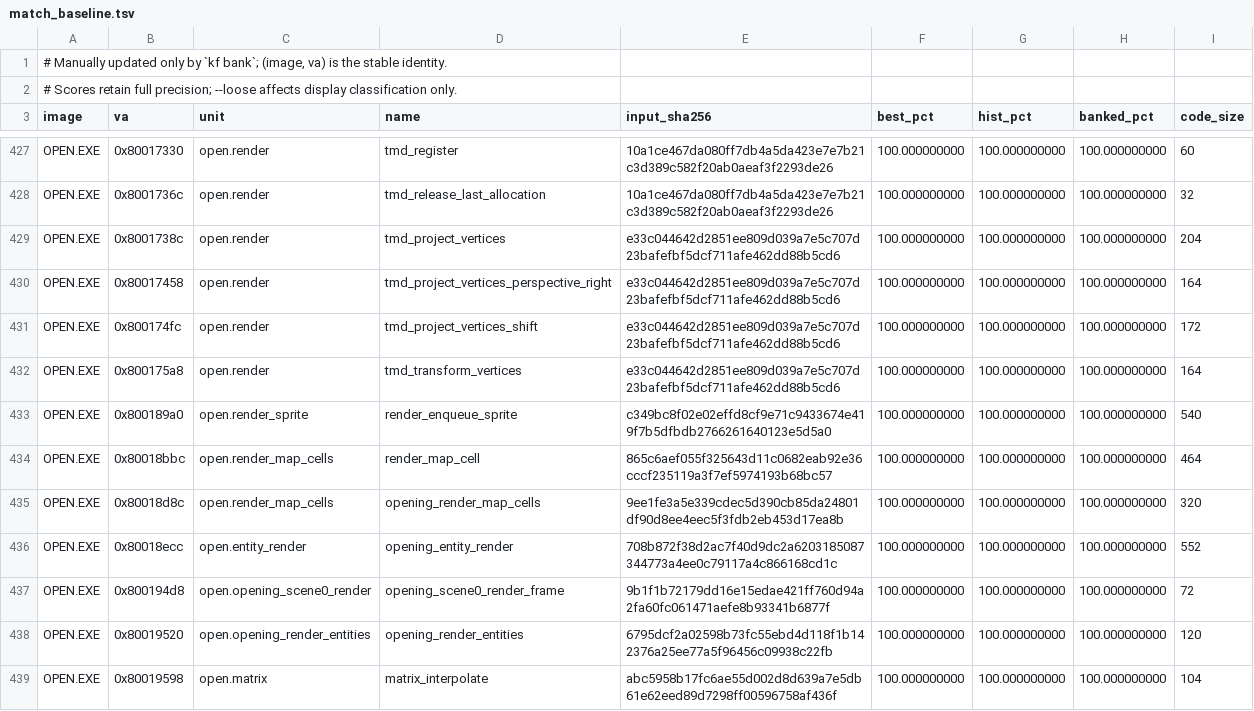
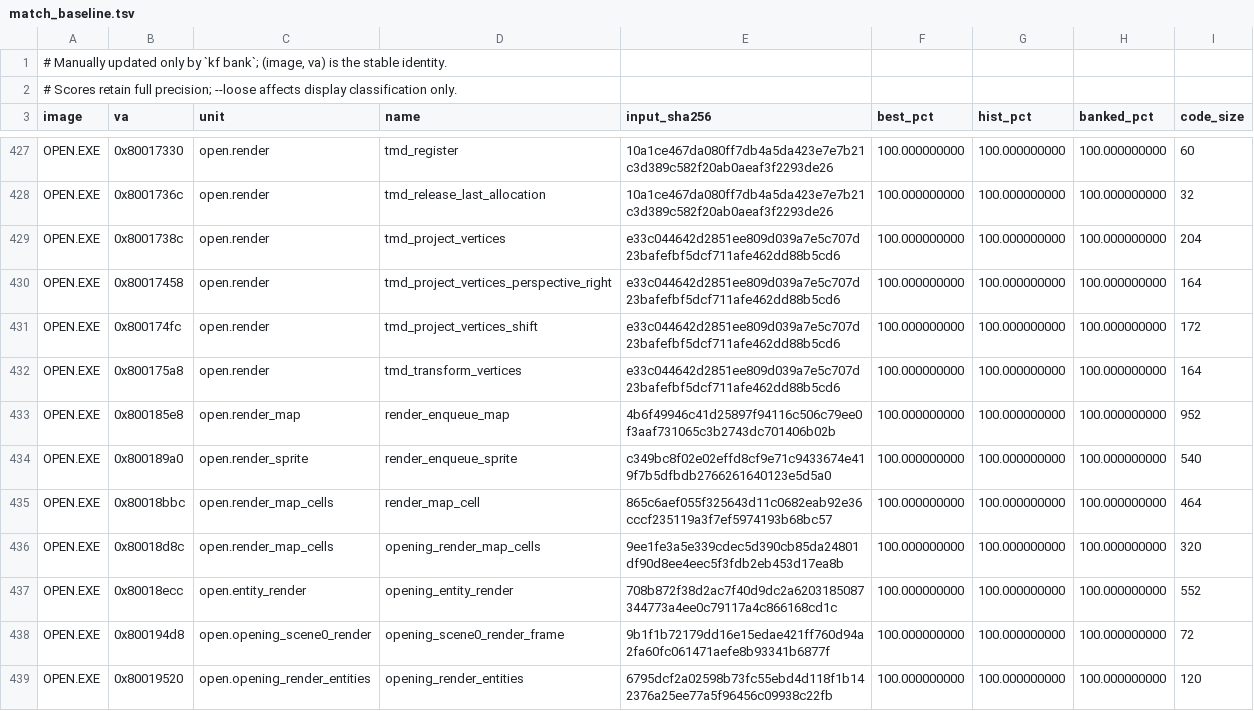
Before and after one commit to sushi-shi/kings-field-decomp, a TSV file: config/match_baseline.tsv, drawn as a sheet; only a part is shown, gaps mark what is left out; the shorter side is filled out with more unchanged rows.

Commit message:
match: close OPEN map emitter

```diff
--- a/config/match_baseline.tsv
+++ b/config/match_baseline.tsv
@@ -432,2 +432,3 @@ OPEN.EXE	0x800174fc	open.render	tmd_project_vertices_shift	e33c044642d2851ee809d
 OPEN.EXE	0x800175a8	open.render	tmd_transform_vertices	e33c044642d2851ee809d039a7e5c707d23bafefbf5dcf711afe462dd88b5cd6	100.000000000	100.000000000	100.000000000	164
+OPEN.EXE	0x800185e8	open.render_map	render_enqueue_map	4b6f49946c41d25897f94116c506c79ee0f3aaf731065c3b2743dc701406b02b	100.000000000	100.000000000	100.000000000	952
 OPEN.EXE	0x800189a0	open.render_sprite	render_enqueue_sprite	c349bc8f02e02effd8cf9e71c9433674e419f7b5dfbdb2766261640123e5d5a0	100.000000000	100.000000000	100.000000000	540
```
Also changed, not shown: 2 other files.
